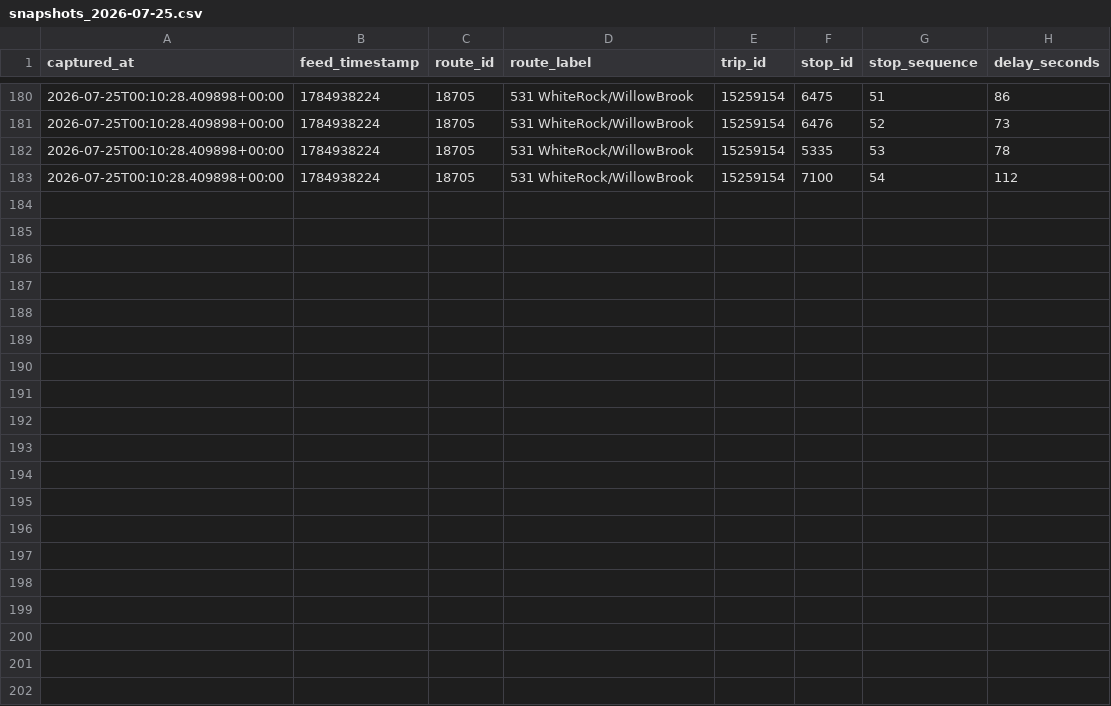
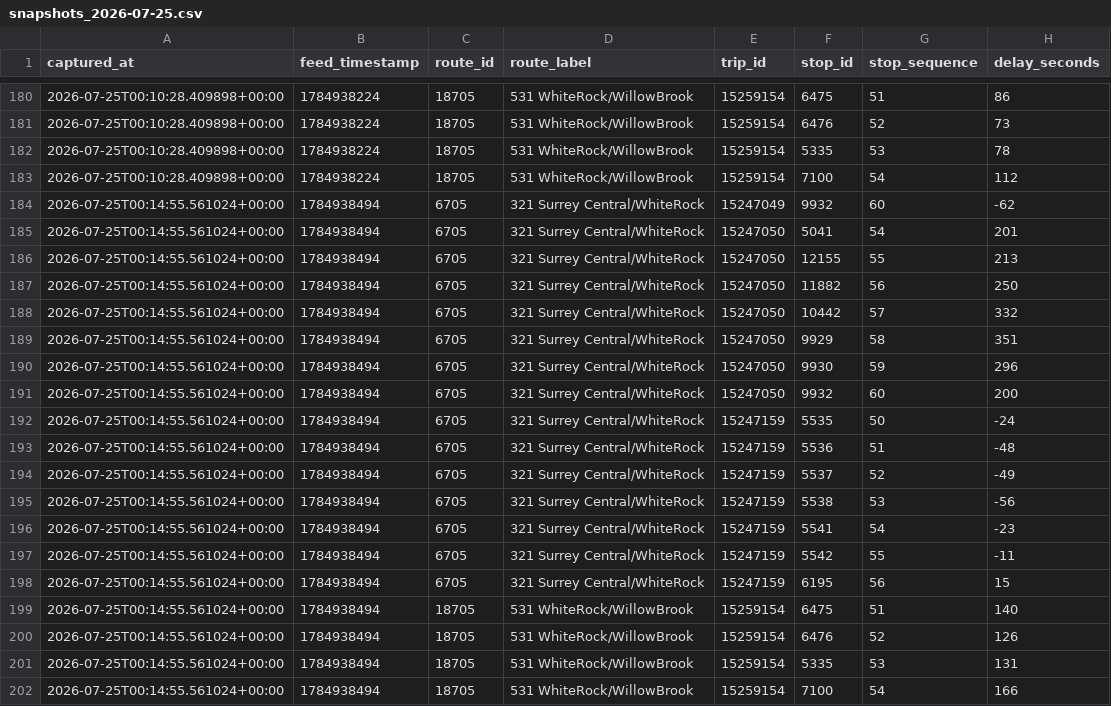
Before and after one commit to Gmanjot4321/TransLink, a CSV file: snapshots_2026-07-25.csv, drawn as a sheet; only a part is shown, gaps mark what is left out; the diff names each change by its address in the sheet, - before the commit and + after, or states it on an @@ line.

```diff
--- a/snapshots_2026-07-25.csv
+++ b/snapshots_2026-07-25.csv
+row 184: 2026-07-25T00:14:55.561024+00:00 | 1784938494 | 6705 | 321 Surrey Central/WhiteRock | 15247049 | 9932 | 60 | -62
+row 185: 2026-07-25T00:14:55.561024+00:00 | 1784938494 | 6705 | 321 Surrey Central/WhiteRock | 15247050 | 5041 | 54 | 201
+row 186: 2026-07-25T00:14:55.561024+00:00 | 1784938494 | 6705 | 321 Surrey Central/WhiteRock | 15247050 | 12155 | 55 | 213
+row 187: 2026-07-25T00:14:55.561024+00:00 | 1784938494 | 6705 | 321 Surrey Central/WhiteRock | 15247050 | 11882 | 56 | 250
+row 188: 2026-07-25T00:14:55.561024+00:00 | 1784938494 | 6705 | 321 Surrey Central/WhiteRock | 15247050 | 10442 | 57 | 332
+row 189: 2026-07-25T00:14:55.561024+00:00 | 1784938494 | 6705 | 321 Surrey Central/WhiteRock | 15247050 | 9929 | 58 | 351
+row 190: 2026-07-25T00:14:55.561024+00:00 | 1784938494 | 6705 | 321 Surrey Central/WhiteRock | 15247050 | 9930 | 59 | 296
+row 191: 2026-07-25T00:14:55.561024+00:00 | 1784938494 | 6705 | 321 Surrey Central/WhiteRock | 15247050 | 9932 | 60 | 200
+row 192: 2026-07-25T00:14:55.561024+00:00 | 1784938494 | 6705 | 321 Surrey Central/WhiteRock | 15247159 | 5535 | 50 | -24
+row 193: 2026-07-25T00:14:55.561024+00:00 | 1784938494 | 6705 | 321 Surrey Central/WhiteRock | 15247159 | 5536 | 51 | -48
+row 194: 2026-07-25T00:14:55.561024+00:00 | 1784938494 | 6705 | 321 Surrey Central/WhiteRock | 15247159 | 5537 | 52 | -49
+row 195: 2026-07-25T00:14:55.561024+00:00 | 1784938494 | 6705 | 321 Surrey Central/WhiteRock | 15247159 | 5538 | 53 | -56
+row 196: 2026-07-25T00:14:55.561024+00:00 | 1784938494 | 6705 | 321 Surrey Central/WhiteRock | 15247159 | 5541 | 54 | -23
+row 197: 2026-07-25T00:14:55.561024+00:00 | 1784938494 | 6705 | 321 Surrey Central/WhiteRock | 15247159 | 5542 | 55 | -11
+row 198: 2026-07-25T00:14:55.561024+00:00 | 1784938494 | 6705 | 321 Surrey Central/WhiteRock | 15247159 | 6195 | 56 | 15
+row 199: 2026-07-25T00:14:55.561024+00:00 | 1784938494 | 18705 | 531 WhiteRock/WillowBrook | 15259154 | 6475 | 51 | 140
+row 200: 2026-07-25T00:14:55.561024+00:00 | 1784938494 | 18705 | 531 WhiteRock/WillowBrook | 15259154 | 6476 | 52 | 126
+row 201: 2026-07-25T00:14:55.561024+00:00 | 1784938494 | 18705 | 531 WhiteRock/WillowBrook | 15259154 | 5335 | 53 | 131
+row 202: 2026-07-25T00:14:55.561024+00:00 | 1784938494 | 18705 | 531 WhiteRock/WillowBrook | 15259154 | 7100 | 54 | 166
```
